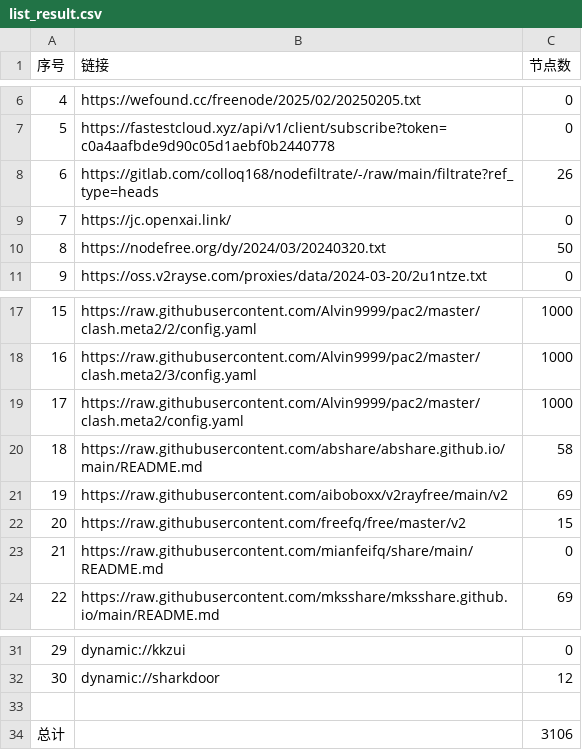
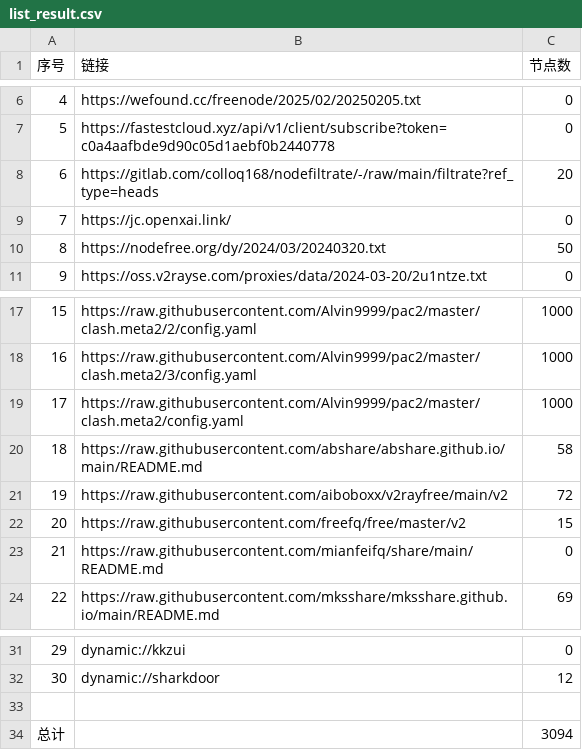
Before and after one commit to qingfeng8888/NoMoreWalls, a CSV file: list_result.csv, drawn as a sheet; only a part is shown, gaps mark what is left out.

```diff
--- a/list_result.csv
+++ b/list_result.csv
@@ -7,3 +7,3 @@
 5,https://fastestcloud.xyz/api/v1/client/subscribe?token=c0a4aafbde9d90c05d1aebf0b2440778,0
-6,https://gitlab.com/colloq168/nodefiltrate/-/raw/main/filtrate?ref_type=heads,26
+6,https://gitlab.com/colloq168/nodefiltrate/-/raw/main/filtrate?ref_type=heads,20
 7,https://jc.openxai.link/,0
@@ -20,3 +20,3 @@
 18,https://raw.githubusercontent.com/abshare/abshare.github.io/main/README.md,58
-19,https://raw.githubusercontent.com/aiboboxx/v2rayfree/main/v2,69
+19,https://raw.githubusercontent.com/aiboboxx/v2rayfree/main/v2,72
 20,https://raw.githubusercontent.com/freefq/free/master/v2,15
@@ -33,2 +33,2 @@
 
-总计,,3106
+总计,,3094
```
Also changed, not shown: 11 other files.
